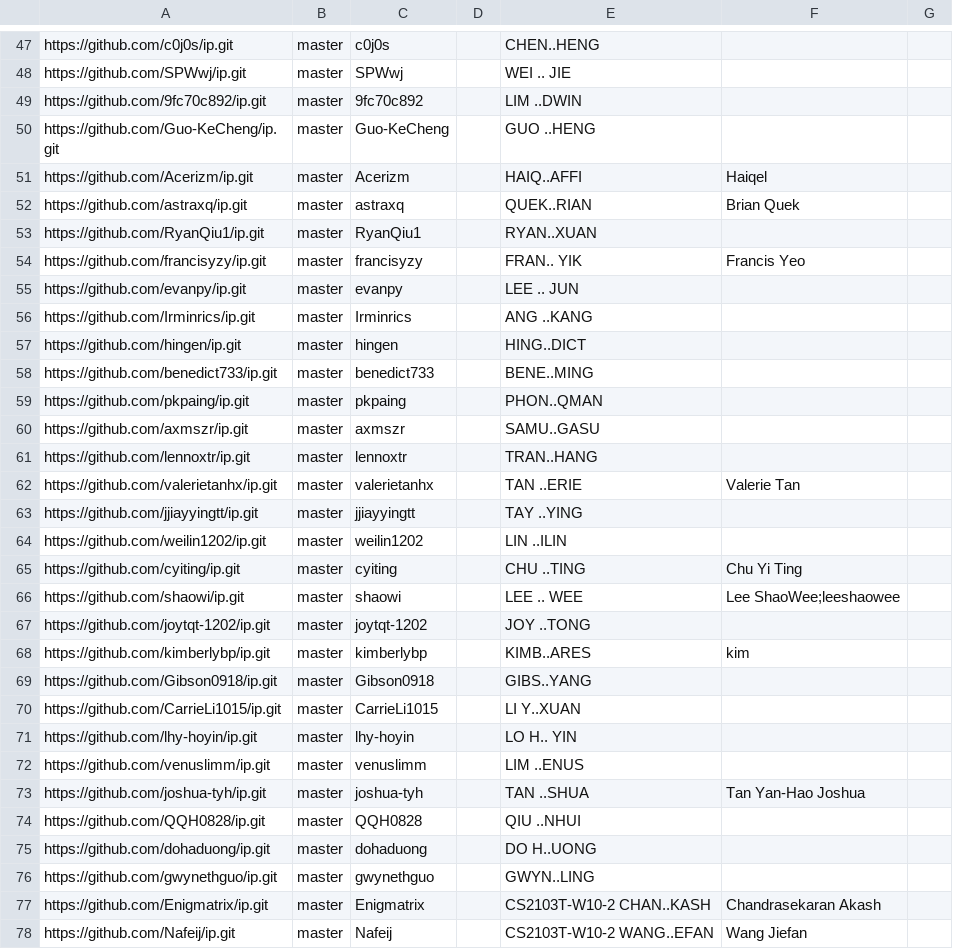
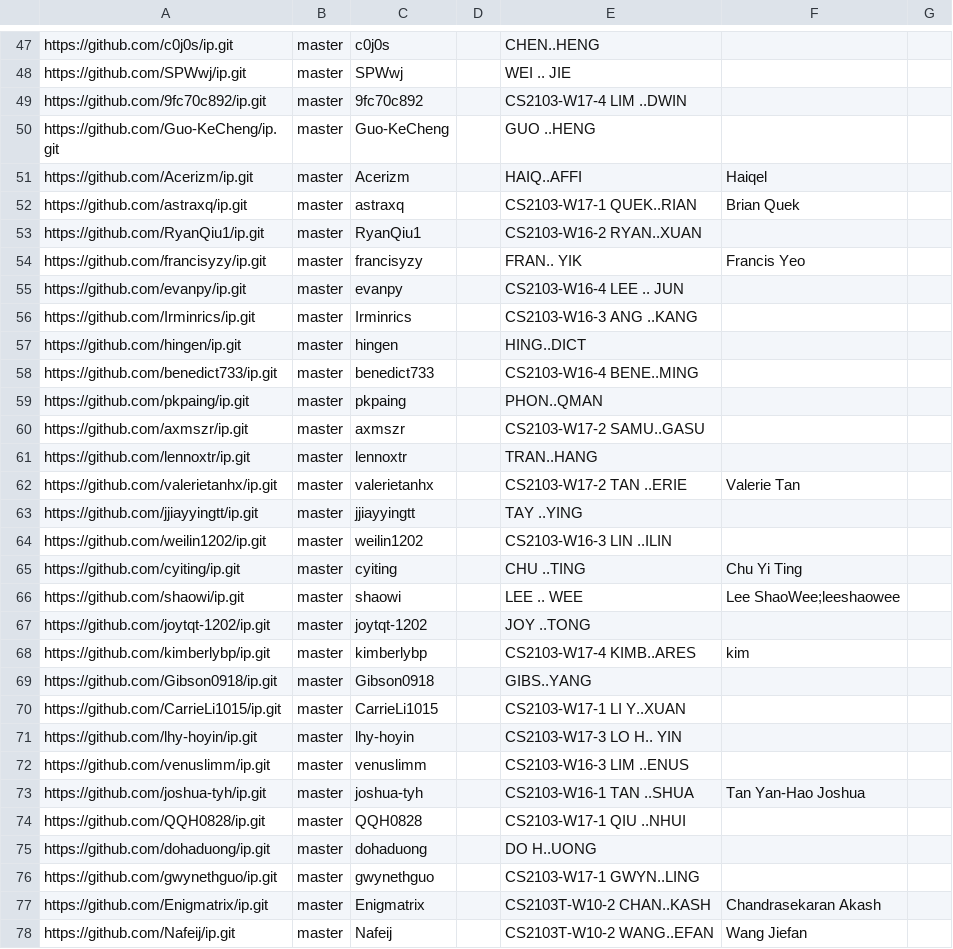
Before and after one commit to nus-cs2103-AY2223S2/ip-dashboard, a CSV file: configs/author-config.csv, drawn as a sheet; only a part is shown, gaps mark what is left out; the diff covers the shown part only.

```diff
--- a/configs/author-config.csv
+++ b/configs/author-config.csv
@@ -48,18 +48,18 @@ https://github.com/c0j0s/ip.git,master,c0j0s,,CHEN..HENG,,
 https://github.com/SPWwj/ip.git,master,SPWwj,,WEI .. JIE,,
-https://github.com/9fc70c892/ip.git,master,9fc70c892,,LIM ..DWIN,,
+https://github.com/9fc70c892/ip.git,master,9fc70c892,,CS2103-W17-4 LIM ..DWIN,,
 https://github.com/Guo-KeCheng/ip.git,master,Guo-KeCheng,,GUO ..HENG,,
 https://github.com/Acerizm/ip.git,master,Acerizm,,HAIQ..AFFI,Haiqel,
-https://github.com/astraxq/ip.git,master,astraxq,,QUEK..RIAN,Brian Quek,
-https://github.com/RyanQiu1/ip.git,master,RyanQiu1,,RYAN..XUAN,,
+https://github.com/astraxq/ip.git,master,astraxq,,CS2103-W17-1 QUEK..RIAN,Brian Quek,
+https://github.com/RyanQiu1/ip.git,master,RyanQiu1,,CS2103-W16-2 RYAN..XUAN,,
 https://github.com/francisyzy/ip.git,master,francisyzy,,FRAN.. YIK,Francis Yeo,
-https://github.com/evanpy/ip.git,master,evanpy,,LEE .. JUN,,
-https://github.com/Irminrics/ip.git,master,Irminrics,,ANG ..KANG,,
+https://github.com/evanpy/ip.git,master,evanpy,,CS2103-W16-4 LEE .. JUN,,
+https://github.com/Irminrics/ip.git,master,Irminrics,,CS2103-W16-3 ANG ..KANG,,
 https://github.com/hingen/ip.git,master,hingen,,HING..DICT,,
-https://github.com/benedict733/ip.git,master,benedict733,,BENE..MING,,
+https://github.com/benedict733/ip.git,master,benedict733,,CS2103-W16-4 BENE..MING,,
 https://github.com/pkpaing/ip.git,master,pkpaing,,PHON..QMAN,,
-https://github.com/axmszr/ip.git,master,axmszr,,SAMU..GASU,,
+https://github.com/axmszr/ip.git,master,axmszr,,CS2103-W17-2 SAMU..GASU,,
 https://github.com/lennoxtr/ip.git,master,lennoxtr,,TRAN..HANG,,
-https://github.com/valerietanhx/ip.git,master,valerietanhx,,TAN ..ERIE,Valerie Tan,
+https://github.com/valerietanhx/ip.git,master,valerietanhx,,CS2103-W17-2 TAN ..ERIE,Valerie Tan,
 https://github.com/jjiayyingtt/ip.git,master,jjiayyingtt,,TAY ..YING,,
-https://github.com/weilin1202/ip.git,master,weilin1202,,LIN ..ILIN,,
+https://github.com/weilin1202/ip.git,master,weilin1202,,CS2103-W16-3 LIN ..ILIN,,
 https://github.com/cyiting/ip.git,master,cyiting,,CHU ..TING,Chu Yi Ting,
@@ -67,11 +67,11 @@ https://github.com/shaowi/ip.git,master,shaowi,,LEE .. WEE,Lee ShaoWee;leeshaowe
 https://github.com/joytqt-1202/ip.git,master,joytqt-1202,,JOY ..TONG,,
-https://github.com/kimberlybp/ip.git,master,kimberlybp,,KIMB..ARES,kim,
+https://github.com/kimberlybp/ip.git,master,kimberlybp,,CS2103-W17-4 KIMB..ARES,kim,
 https://github.com/Gibson0918/ip.git,master,Gibson0918,,GIBS..YANG,,
-https://github.com/CarrieLi1015/ip.git,master,CarrieLi1015,,LI Y..XUAN,,
-https://github.com/lhy-hoyin/ip.git,master,lhy-hoyin,,LO H.. YIN,,
-https://github.com/venuslimm/ip.git,master,venuslimm,,LIM ..ENUS,,
-https://github.com/joshua-tyh/ip.git,master,joshua-tyh,,TAN ..SHUA,Tan Yan-Hao Joshua,
-https://github.com/QQH0828/ip.git,master,QQH0828,,QIU ..NHUI,,
+https://github.com/CarrieLi1015/ip.git,master,CarrieLi1015,,CS2103-W17-1 LI Y..XUAN,,
+https://github.com/lhy-hoyin/ip.git,master,lhy-hoyin,,CS2103-W17-3 LO H.. YIN,,
+https://github.com/venuslimm/ip.git,master,venuslimm,,CS2103-W16-3 LIM ..ENUS,,
+https://github.com/joshua-tyh/ip.git,master,joshua-tyh,,CS2103-W16-1 TAN ..SHUA,Tan Yan-Hao Joshua,
+https://github.com/QQH0828/ip.git,master,QQH0828,,CS2103-W17-1 QIU ..NHUI,,
 https://github.com/dohaduong/ip.git,master,dohaduong,,DO H..UONG,,
-https://github.com/gwynethguo/ip.git,master,gwynethguo,,GWYN..LING,,
+https://github.com/gwynethguo/ip.git,master,gwynethguo,,CS2103-W17-1 GWYN..LING,,
 https://github.com/Enigmatrix/ip.git,master,Enigmatrix,,CS2103T-W10-2 CHAN..KASH,Chandrasekaran Akash,
```
Also changed, not shown: 22 edited cells elsewhere in this file.
